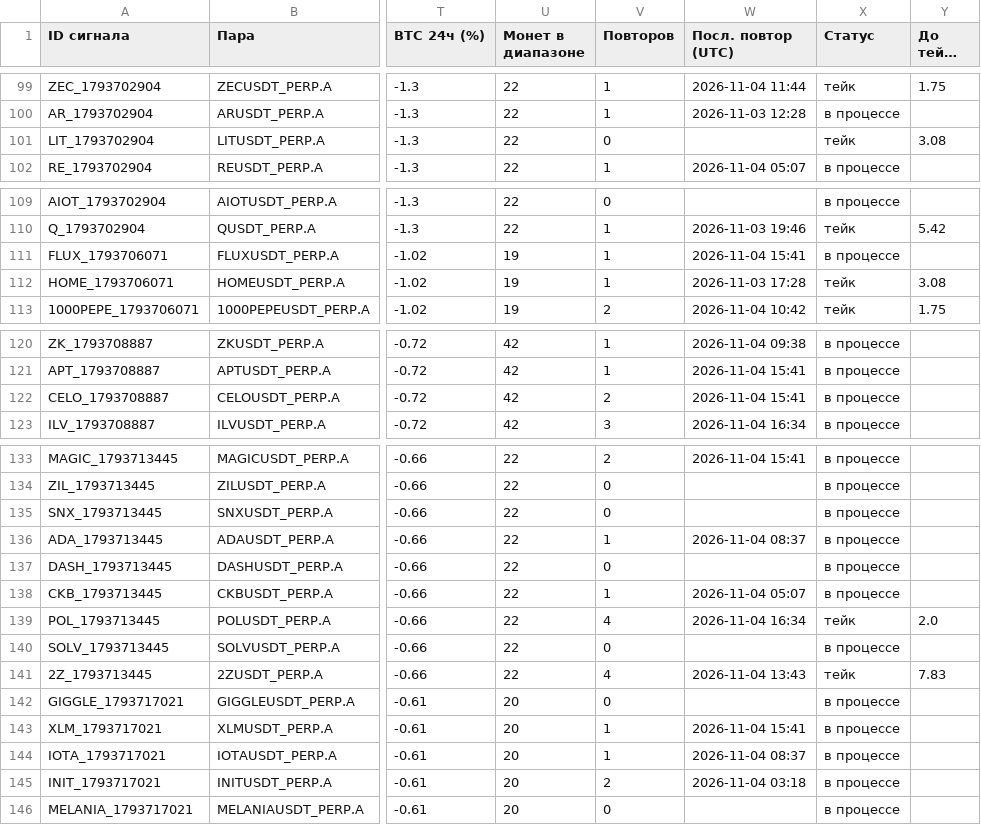
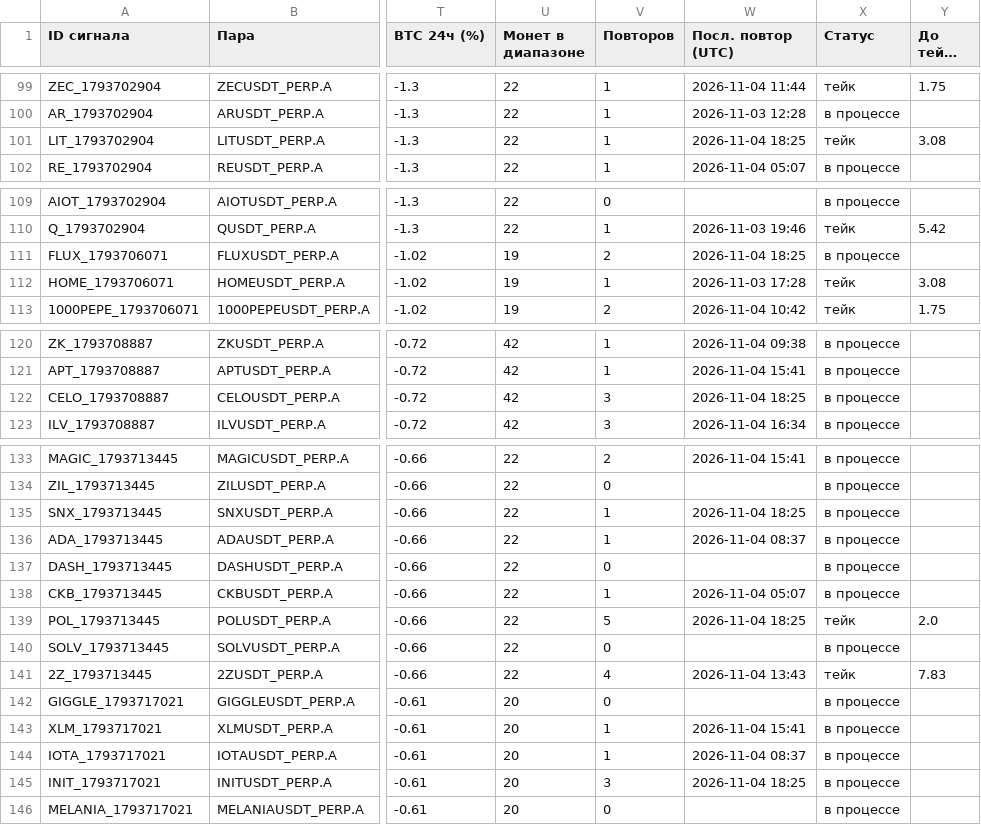
Before and after one commit to HelaPataki/crypto-bot, a CSV file: signals.csv, drawn as a sheet; only a part is shown, gaps mark what is left out; long unchanged cells end in …; the diff covers the shown part only; the diff names each change by its address in the sheet, - before the commit and + after, or states it on an @@ line.

```diff
--- a/signals.csv
+++ b/signals.csv
-V101 (Повторов): 0
+V101 (Повторов): 1
-W101 (Посл. повтор (UTC)): (empty)
+W101 (Посл. повтор (UTC)): 2026-11-04 18:25
-V111 (Повторов): 1
+V111 (Повторов): 2
-W111 (Посл. повтор (UTC)): 2026-11-04 15:41
+W111 (Посл. повтор (UTC)): 2026-11-04 18:25
-V122 (Повторов): 2
+V122 (Повторов): 3
-W122 (Посл. повтор (UTC)): 2026-11-04 15:41
+W122 (Посл. повтор (UTC)): 2026-11-04 18:25
-V135 (Повторов): 0
+V135 (Повторов): 1
-W135 (Посл. повтор (UTC)): (empty)
+W135 (Посл. повтор (UTC)): 2026-11-04 18:25
-V139 (Повторов): 4
+V139 (Повторов): 5
-W139 (Посл. повтор (UTC)): 2026-11-04 16:34
+W139 (Посл. повтор (UTC)): 2026-11-04 18:25
-V145 (Повторов): 2
+V145 (Повторов): 3
-W145 (Посл. повтор (UTC)): 2026-11-04 03:18
+W145 (Посл. повтор (UTC)): 2026-11-04 18:25
```
Also changed, not shown: 4 edited cells elsewhere in this file, repeats.csv, 1 other file.
